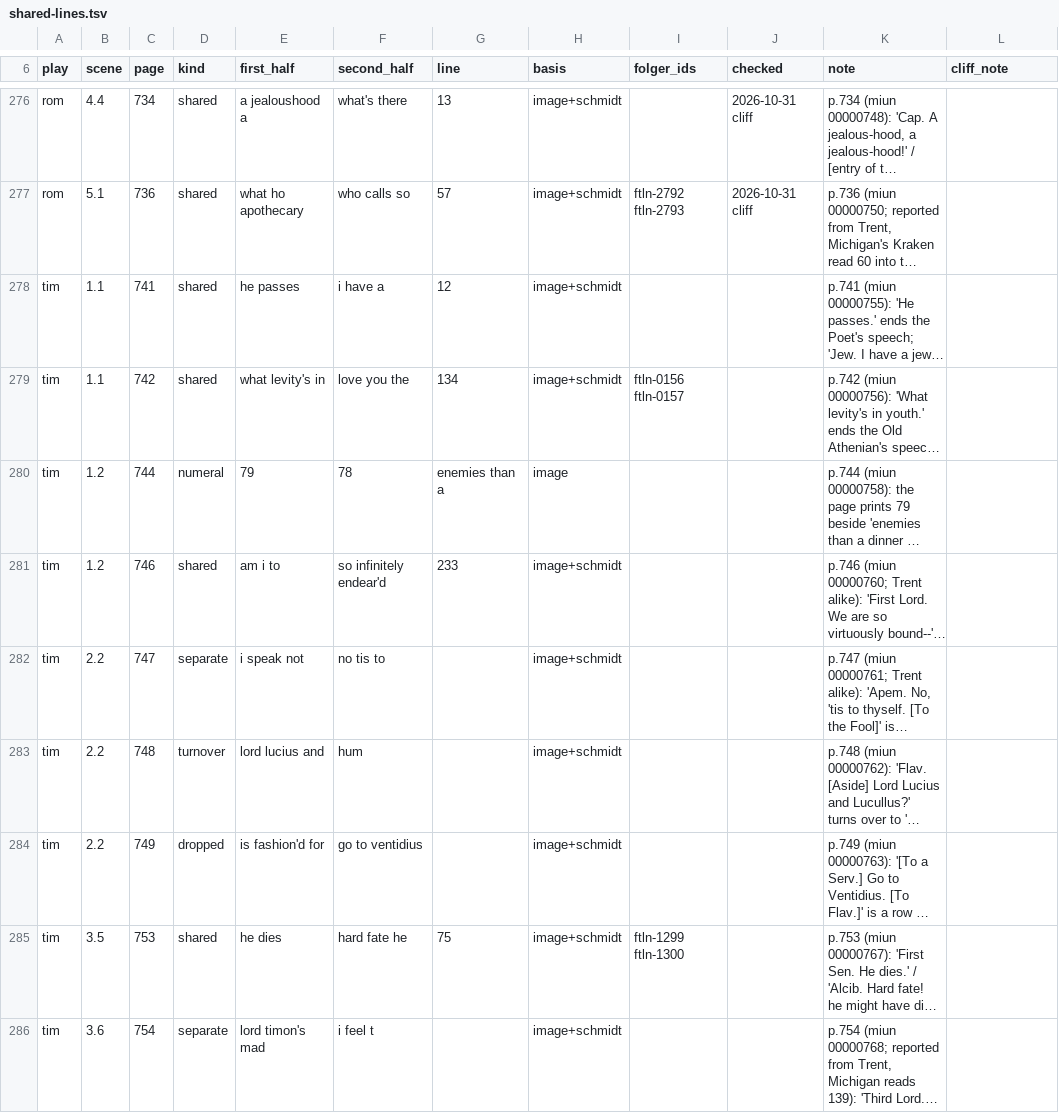
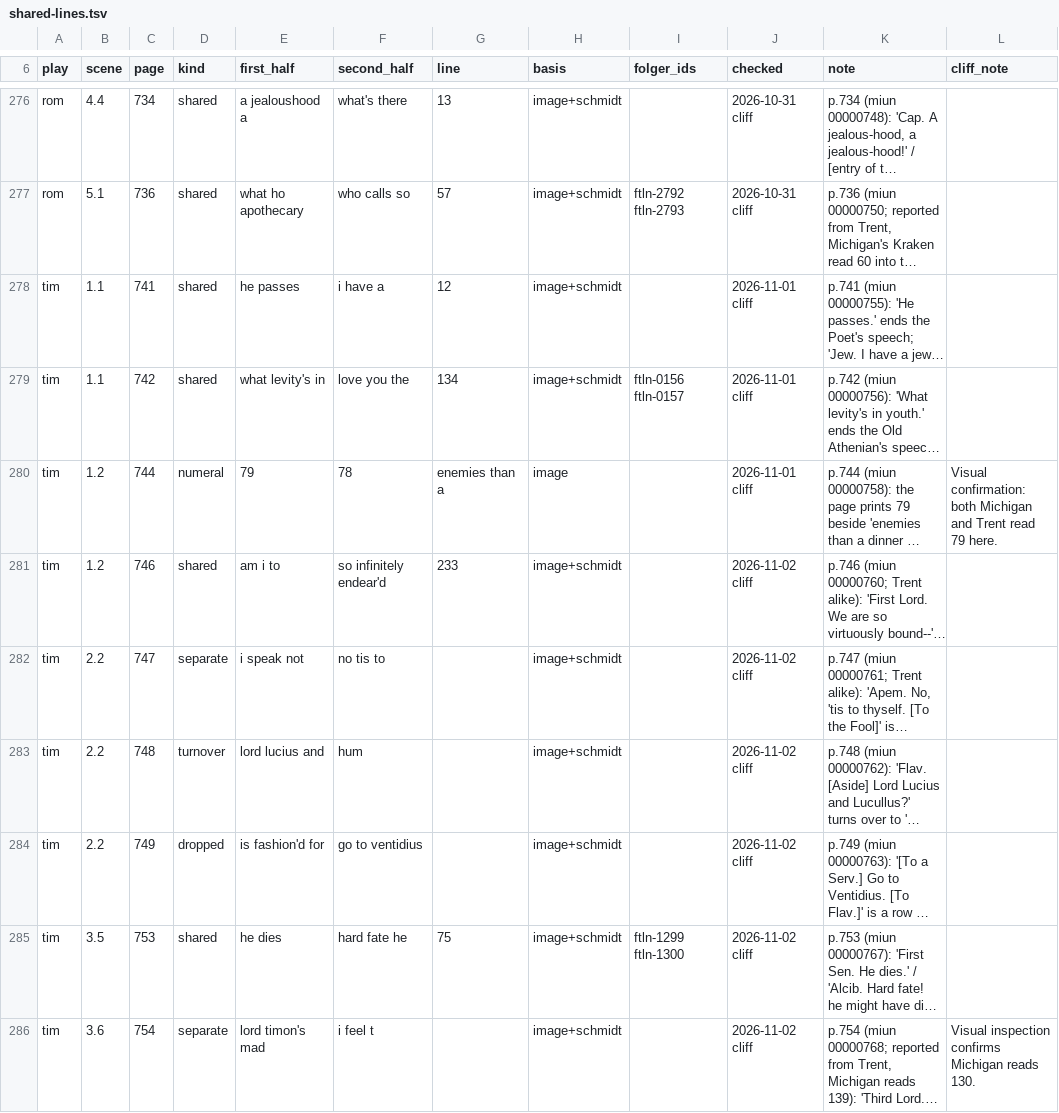
Before and after one commit to PerseusDLCode/corpus-tools, a TSV file: data/globe/shared-lines.tsv, drawn as a sheet; only a part is shown, gaps mark what is left out; long unchanged cells end in …; the diff names each change by its address in the sheet, - before the commit and + after, or states it on an @@ line.

```diff
--- a/data/globe/shared-lines.tsv
+++ b/data/globe/shared-lines.tsv
-J278:J280 (checked): (empty)
+J278:J280 (checked): 2026-11-01 cliff
-L280 (cliff_note): (empty)
+L280 (cliff_note): Visual confirmation: both Michigan and Trent read 79 here.
-J281:J286 (checked): (empty)
+J281:J286 (checked): 2026-11-02 cliff
-L286 (cliff_note): (empty)
+L286 (cliff_note): Visual inspection confirms Michigan reads 130.
```
Also changed, not shown: data/globe/numeral-checks.tsv.
